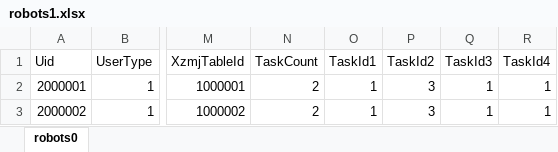
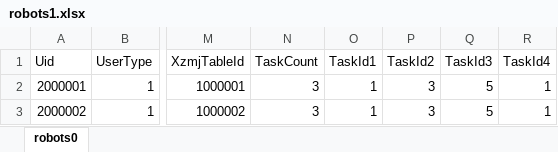
Before and after one commit to liuyuanlin/GStress, an Excel workbook: cfg/robots1.xlsx, sheet robots0, drawn as a sheet; only a part is shown, gaps mark what is left out; values as stored, in another font and other column widths than the file's, no borders; the diff names each change by its address in the sheet, - before the commit and + after, or states it on an @@ line.

```diff
--- a/cfg/robots1.xlsx (sheet robots0)
+++ b/cfg/robots1.xlsx (sheet robots0)
-N2:N3 (TaskCount): 2
+N2:N3 (TaskCount): 3
-Q2:Q3 (TaskId3): 1
+Q2:Q3 (TaskId3): 5
```
Also changed, not shown: cfg/robotTask0.xlsx, 2 other files.
